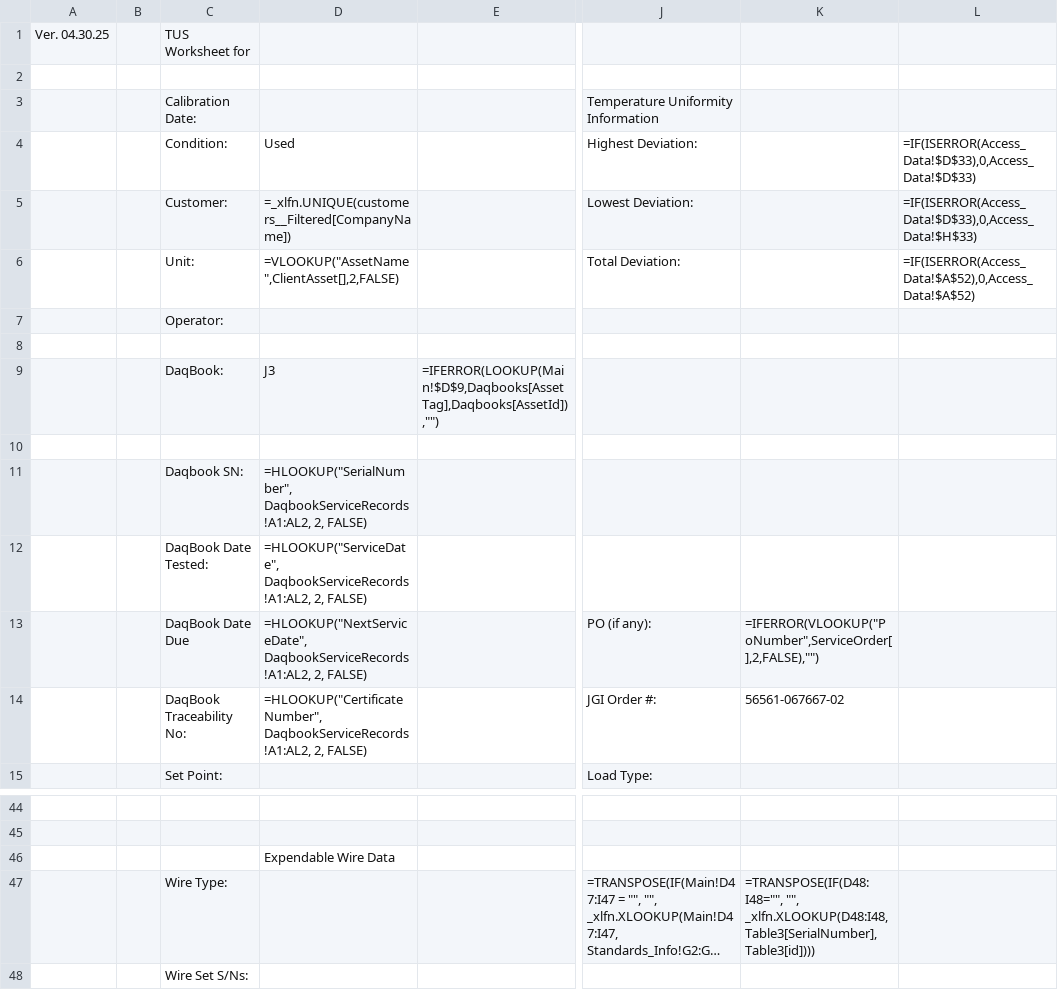
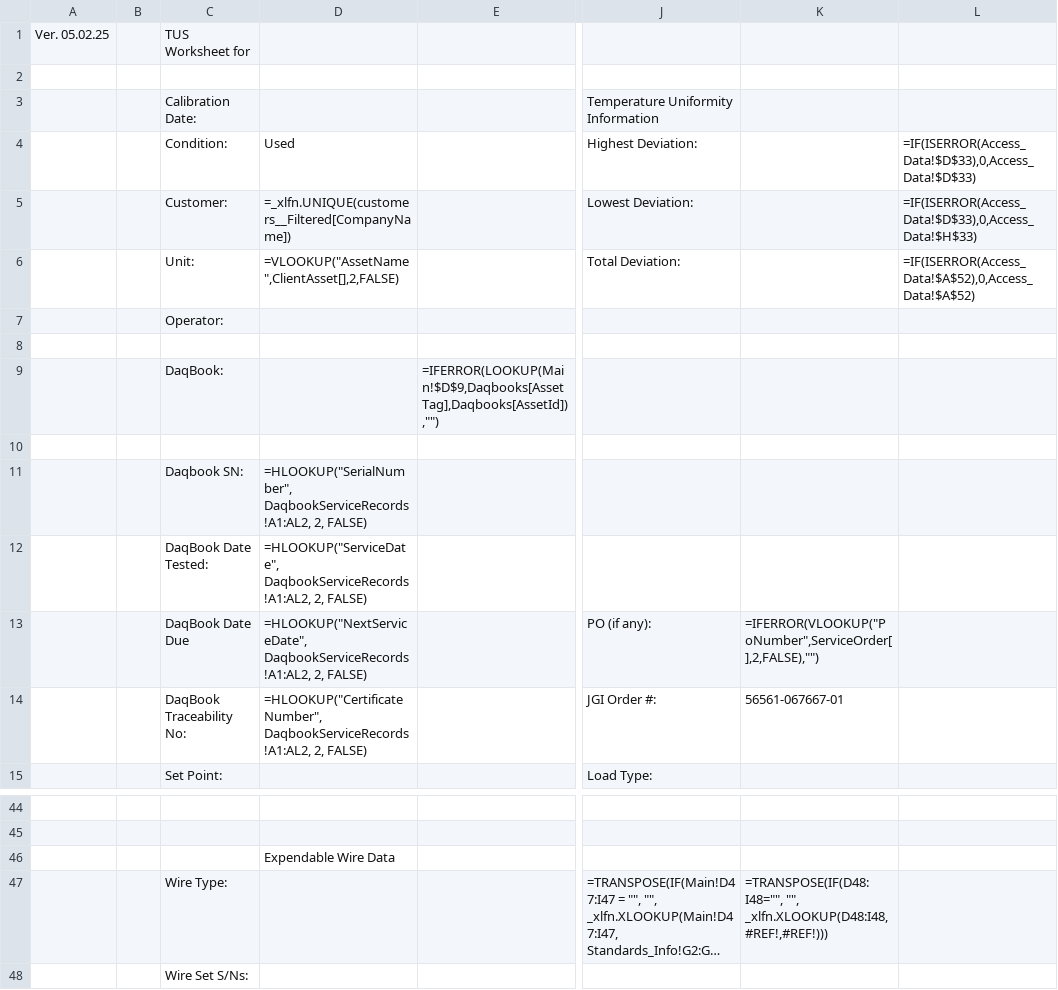
Before and after one commit to Johnson-Gage-Inspection-Inc/xl-TUS, a CSV file: exploded/00 TUS cert/sheets/Main.csv, drawn as a sheet; only a part is shown, gaps mark what is left out; long unchanged cells end in …; the diff names each change by its address in the sheet, - before the commit and + after, or states it on an @@ line.

```diff
--- a/exploded/00 TUS cert/sheets/Main.csv
+++ b/exploded/00 TUS cert/sheets/Main.csv
-A1: Ver. 04.30.25
+A1: Ver. 05.02.25
-D9: J3
+D9: (empty)
-K14: 56561-067667-02
+K14: 56561-067667-01
-K47: =TRANSPOSE(IF(D48:I48="", "", _xlfn.XLOOKUP(D48:I48, Table3[SerialNumber], Table3[id])))
+K47: =TRANSPOSE(IF(D48:I48="", "", _xlfn.XLOOKUP(D48:I48,#REF!,#REF!)))
```
Also changed, not shown: exploded/00 TUS cert/sheets/CERT.csv, exploded/00 TUS cert/sheets/ServiceOrderItem.csv, 3 other files.
